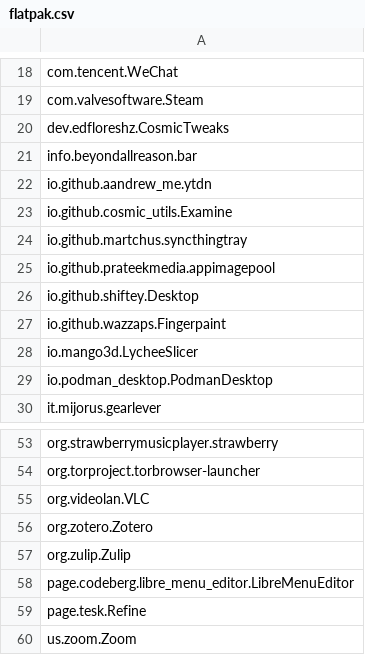
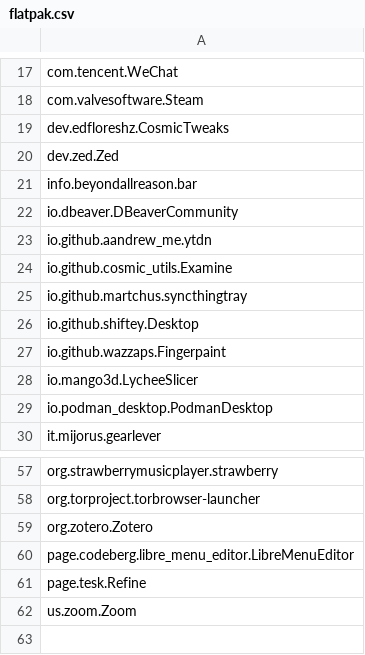
Before and after one commit to tribbloid/ubuntu-quick-setup, a CSV file: packages/__snapshot/flatpak.csv, drawn as a sheet; only a part is shown, gaps mark what is left out; removed rows and columns are numbered as before the commit, all else as after; the diff covers the shown part only; the diff names each change by its address in the sheet, - before the commit and + after, or states it on an @@ line.

```diff
--- a/packages/__snapshot/flatpak.csv
+++ b/packages/__snapshot/flatpak.csv
+row 20: dev.zed.Zed
+row 22: io.dbeaver.DBeaverCommunity
-row 25: io.github.prateekmedia.appimagepool
-row 55: org.videolan.VLC
-row 57: org.zulip.Zulip
```
Also changed, not shown: 6 added rows, 3 removed rows and 1 edited cell elsewhere in this file, packages/__snapshot/apt.csv, packages/__snapshot/flatpak-full.csv, 6 other files.
